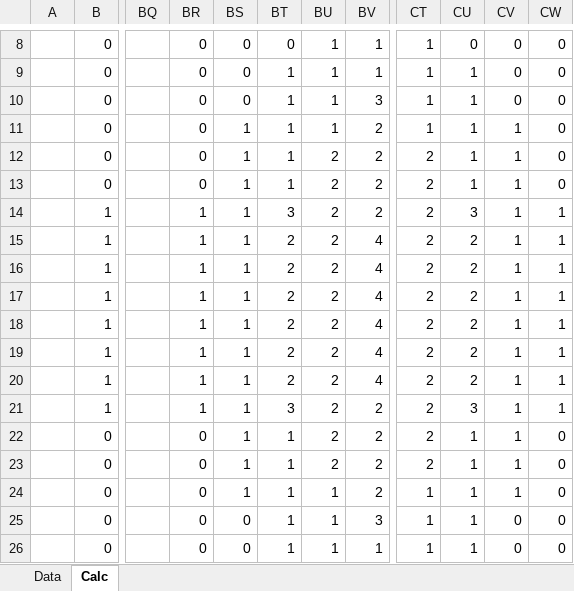
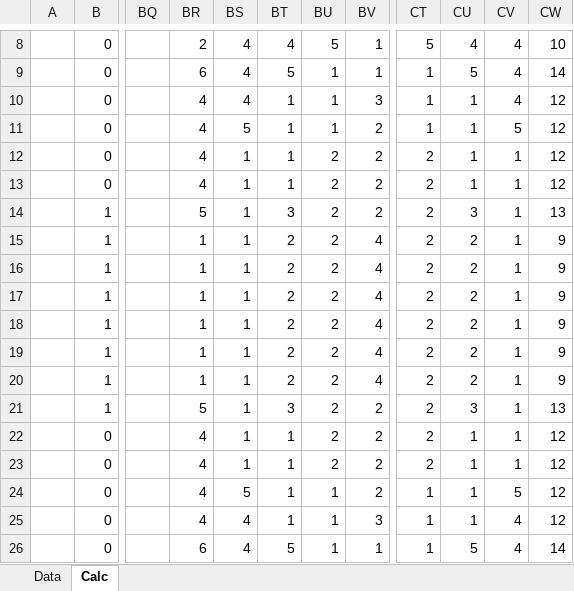
Before and after one commit to CuSynth/FPGA_course, an Excel workbook: Picture_calculator.xlsx, sheet Calc, drawn as a sheet; only a part is shown, gaps mark what is left out; values as stored, in another font and other column widths than the file's, no borders; conditional formats not drawn; the diff covers the shown part only; the diff names each change by its address in the sheet, - before the commit and + after, or states it on an @@ line.

Commit message:
Animation finished

```diff
--- a/Picture_calculator.xlsx (sheet Calc)
+++ b/Picture_calculator.xlsx (sheet Calc)
-BR8: 0
+BR8: 2
-BS8:BS10: 0
+BS8:BS10: 4
-BT8: 0
+BT8: 4
-BU8: 1
+BU8: 5
-CT8: 1
+CT8: 5
-CU8: 0
+CU8: 4
-CV8:CV10: 0
+CV8:CV10: 4
-CW8: 0
+CW8: 10
-BR9: 0
+BR9: 6
-BT9: 1
+BT9: 5
-CU9: 1
+CU9: 5
-CW9: 0
+CW9: 14
-BR10:BR13: 0
+BR10:BR13: 4
-CW10:CW13: 0
+CW10:CW13: 12
-BS11: 1
+BS11: 5
-CV11: 1
+CV11: 5
-BR14: 1
+BR14: 5
-CW14: 1
+CW14: 13
-CW15:CW20: 1
+CW15:CW20: 9
-BR21: 1
+BR21: 5
-CW21: 1
+CW21: 13
-BR22:BR25: 0
+BR22:BR25: 4
-CW22:CW25: 0
+CW22:CW25: 12
-BS24: 1
+BS24: 5
-CV24: 1
+CV24: 5
-BS25:BS26: 0
+BS25:BS26: 4
-CV25:CV26: 0
+CV25:CV26: 4
-BR26: 0
+BR26: 6
-BT26: 1
+BT26: 5
-CU26: 1
+CU26: 5
-CW26: 0
+CW26: 14
```
Also changed, not shown: 1284 edited cells elsewhere in this sheet, sheet Data, formulas that keep their value.
